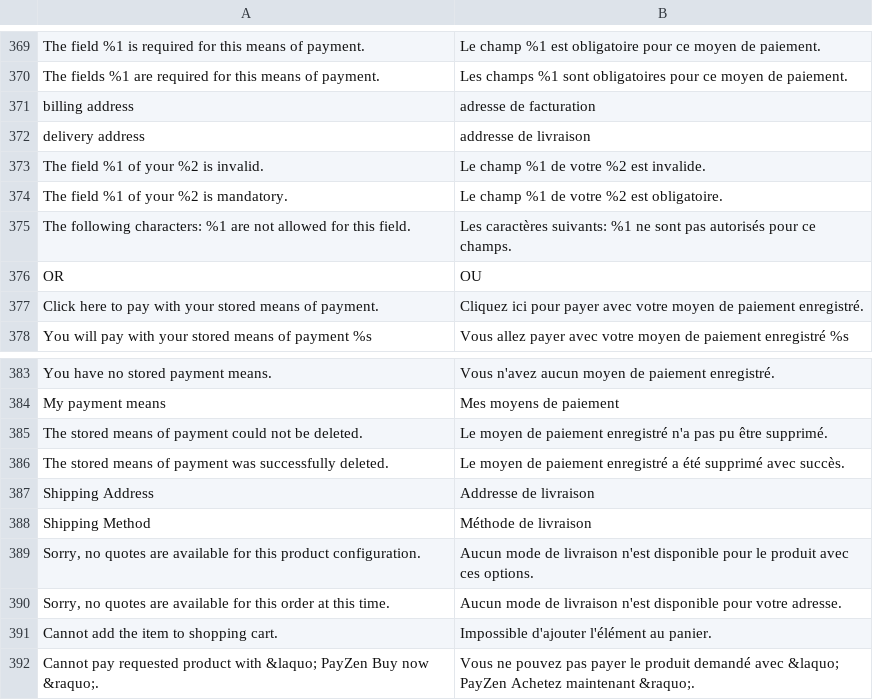
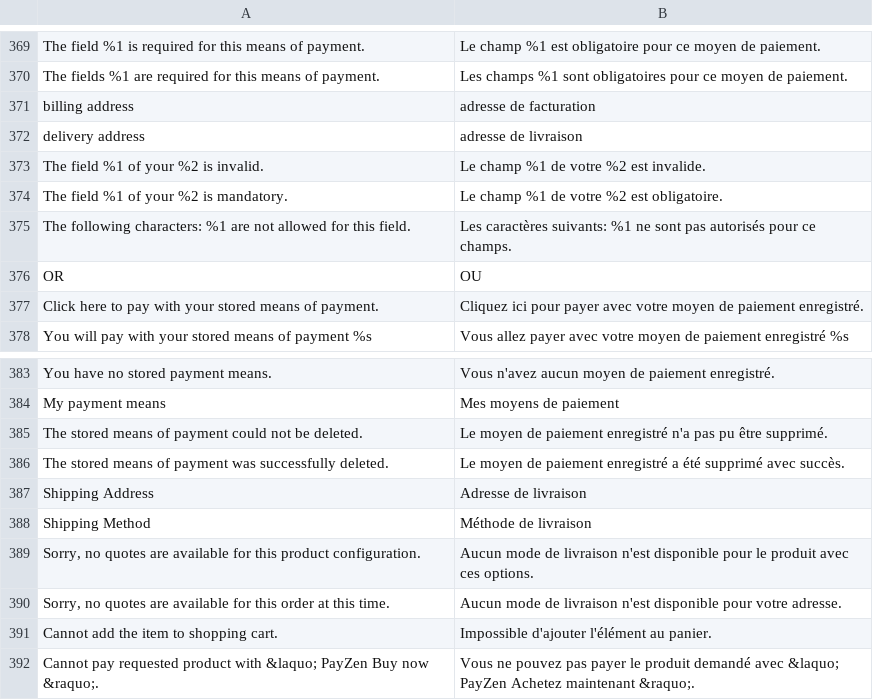
Before and after one commit to lyra/plugin-magento, a CSV file: i18n/fr_FR.csv, drawn as a sheet; only a part is shown, gaps mark what is left out.

Commit message:
Fixed invalid translation for "Adress" word

```diff
--- a/i18n/fr_FR.csv
+++ b/i18n/fr_FR.csv
@@ -371,3 +371,3 @@
 "billing address","adresse de facturation"
-"delivery address","addresse de livraison"
+"delivery address","adresse de livraison"
 "The field %1 of your %2 is invalid.","Le champ %1 de votre %2 est invalide."
@@ -386,3 +386,3 @@
 "The stored means of payment was successfully deleted.","Le moyen de paiement enregistré a été supprimé avec succès."
-"Shipping Address","Addresse de livraison"
+"Shipping Address","Adresse de livraison"
 "Shipping Method","Méthode de livraison"
```
